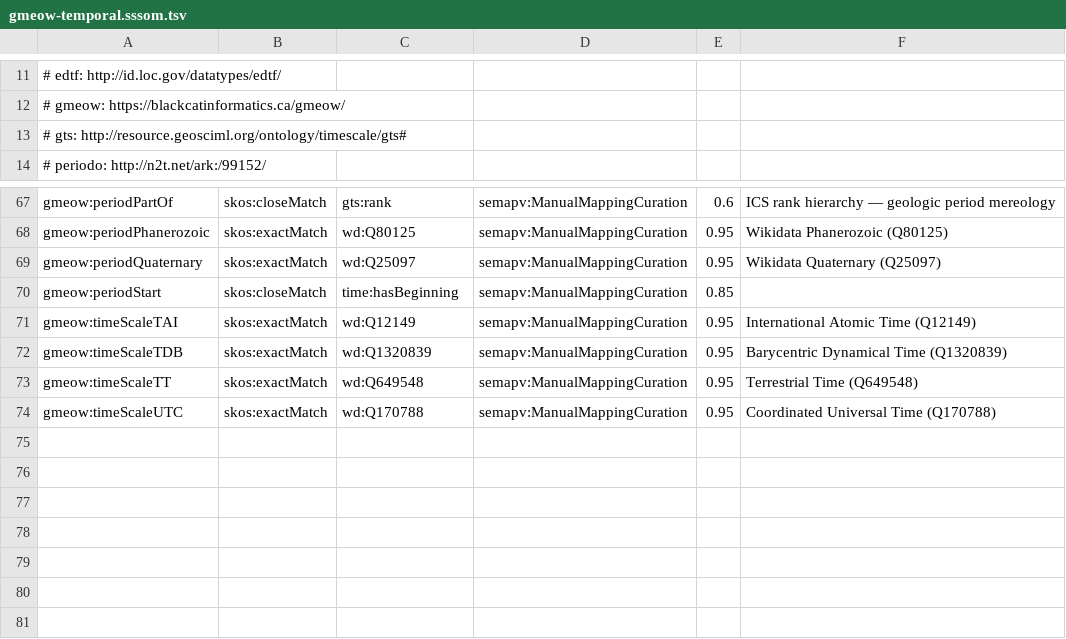
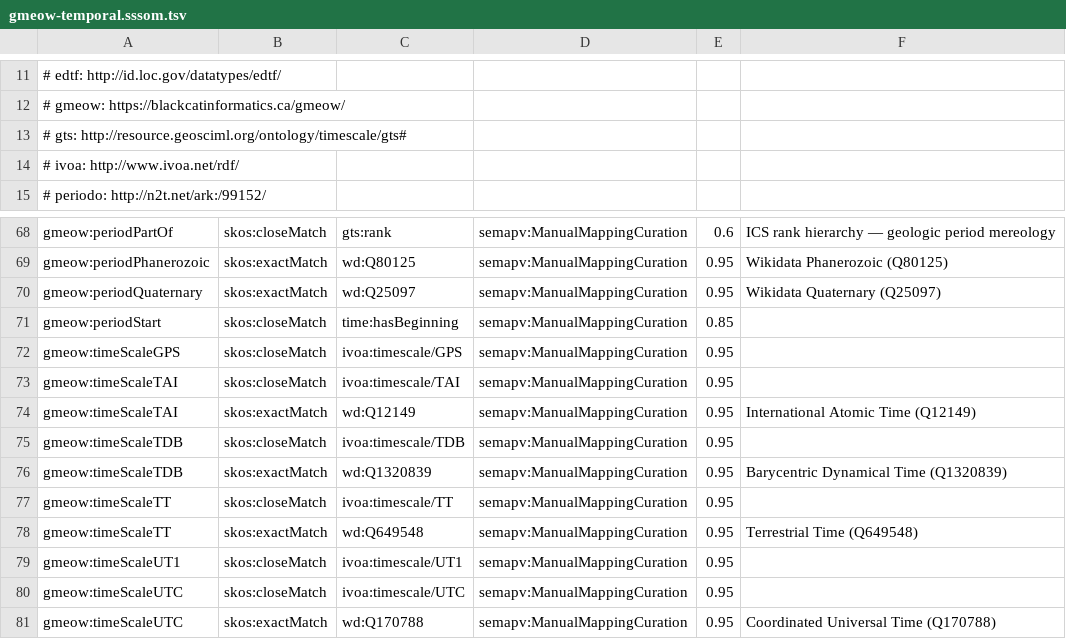
Before and after one commit to Blackcat-Informatics/gmeow-ontology, a TSV file: mappings/gmeow-temporal.sssom.tsv, drawn as a sheet; only a part is shown, gaps mark what is left out.

```diff
--- a/mappings/gmeow-temporal.sssom.tsv
+++ b/mappings/gmeow-temporal.sssom.tsv
@@ -13,2 +13,3 @@
 #   gts: http://resource.geosciml.org/ontology/timescale/gts#
+#   ivoa: http://www.ivoa.net/rdf/
 #   periodo: http://n2t.net/ark:/99152/
@@ -70,5 +71,11 @@ gmeow:periodQuaternary	skos:exactMatch	wd:Q25097	semapv:ManualMappingCuration	0.
 gmeow:periodStart	skos:closeMatch	time:hasBeginning	semapv:ManualMappingCuration	0.85	
+gmeow:timeScaleGPS	skos:closeMatch	ivoa:timescale/GPS	semapv:ManualMappingCuration	0.95	
+gmeow:timeScaleTAI	skos:closeMatch	ivoa:timescale/TAI	semapv:ManualMappingCuration	0.95	
 gmeow:timeScaleTAI	skos:exactMatch	wd:Q12149	semapv:ManualMappingCuration	0.95	International Atomic Time (Q12149)
+gmeow:timeScaleTDB	skos:closeMatch	ivoa:timescale/TDB	semapv:ManualMappingCuration	0.95	
 gmeow:timeScaleTDB	skos:exactMatch	wd:Q1320839	semapv:ManualMappingCuration	0.95	Barycentric Dynamical Time (Q1320839)
+gmeow:timeScaleTT	skos:closeMatch	ivoa:timescale/TT	semapv:ManualMappingCuration	0.95	
 gmeow:timeScaleTT	skos:exactMatch	wd:Q649548	semapv:ManualMappingCuration	0.95	Terrestrial Time (Q649548)
+gmeow:timeScaleUT1	skos:closeMatch	ivoa:timescale/UT1	semapv:ManualMappingCuration	0.95	
+gmeow:timeScaleUTC	skos:closeMatch	ivoa:timescale/UTC	semapv:ManualMappingCuration	0.95	
 gmeow:timeScaleUTC	skos:exactMatch	wd:Q170788	semapv:ManualMappingCuration	0.95	Coordinated Universal Time (Q170788)
```
Also changed, not shown: mappings/gmeow-places.sssom.tsv, 8 other files.
